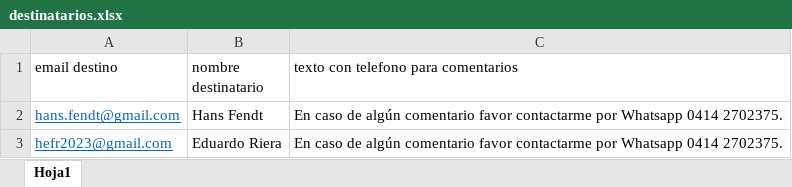
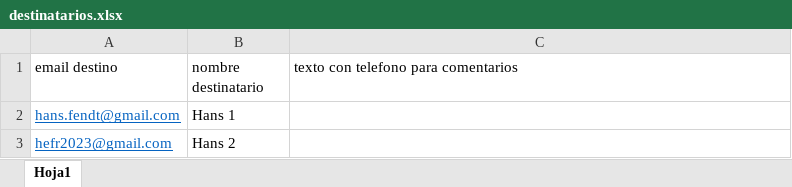
Before and after one commit to HFRYASOC/agente2_bcv, an Excel workbook: data/destinatarios.xlsx, sheet Hoja1, drawn as a sheet; values as stored, in another font and other column widths than the file's, no borders; the diff names each change by its address in the sheet, - before the commit and + after, or states it on an @@ line.

Commit message:
Add files via upload

```diff
--- a/data/destinatarios.xlsx (sheet Hoja1)
+++ b/data/destinatarios.xlsx (sheet Hoja1)
-B2 (nombre destinatario): Hans Fendt
+B2 (nombre destinatario): Hans 1
-C2:C3: En caso de algún comentario favor contactarme por Whatsapp 0414 2702375.
+C2:C3: (empty)
-B3 (nombre destinatario): Eduardo Riera
+B3 (nombre destinatario): Hans 2
```
